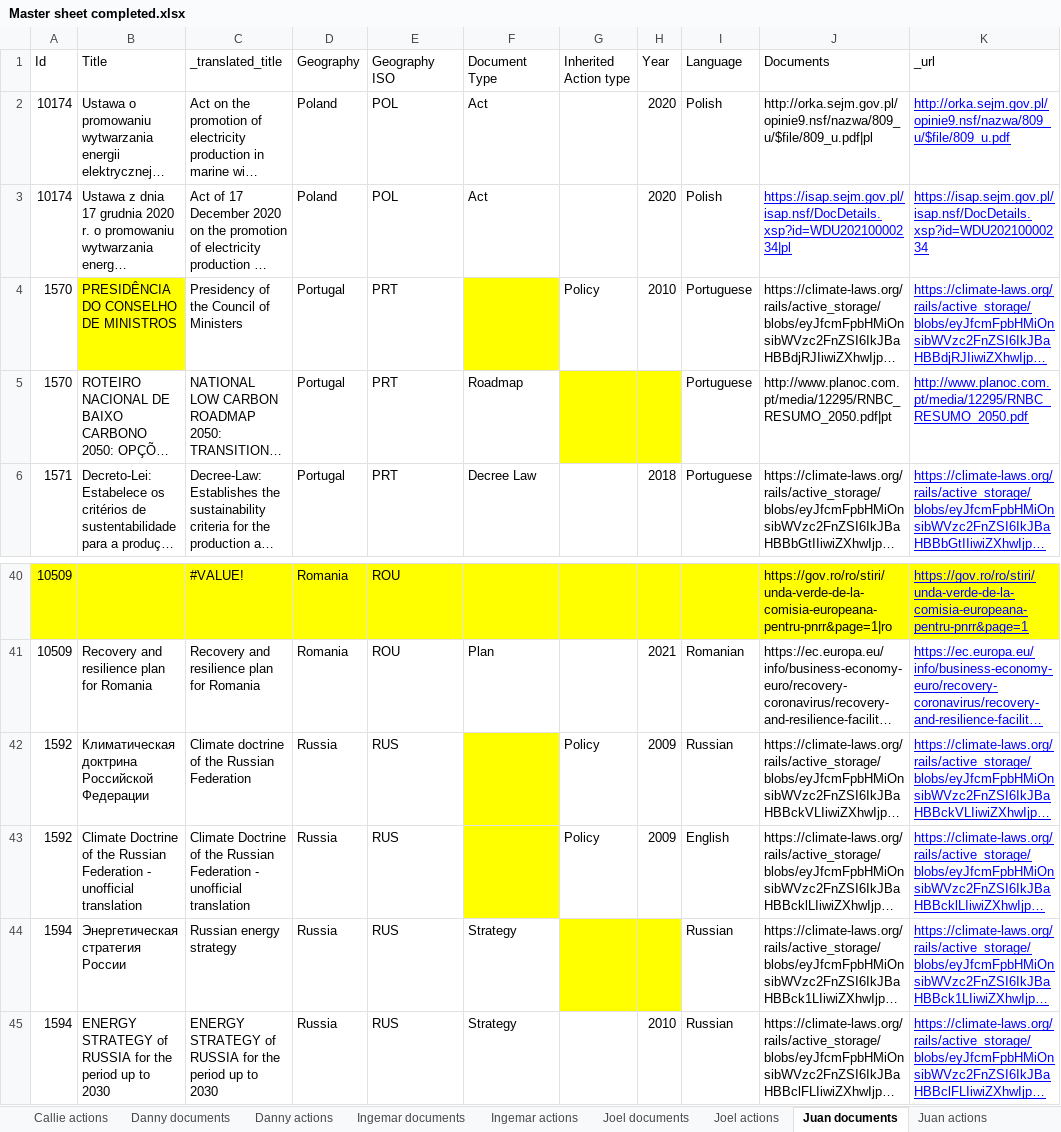
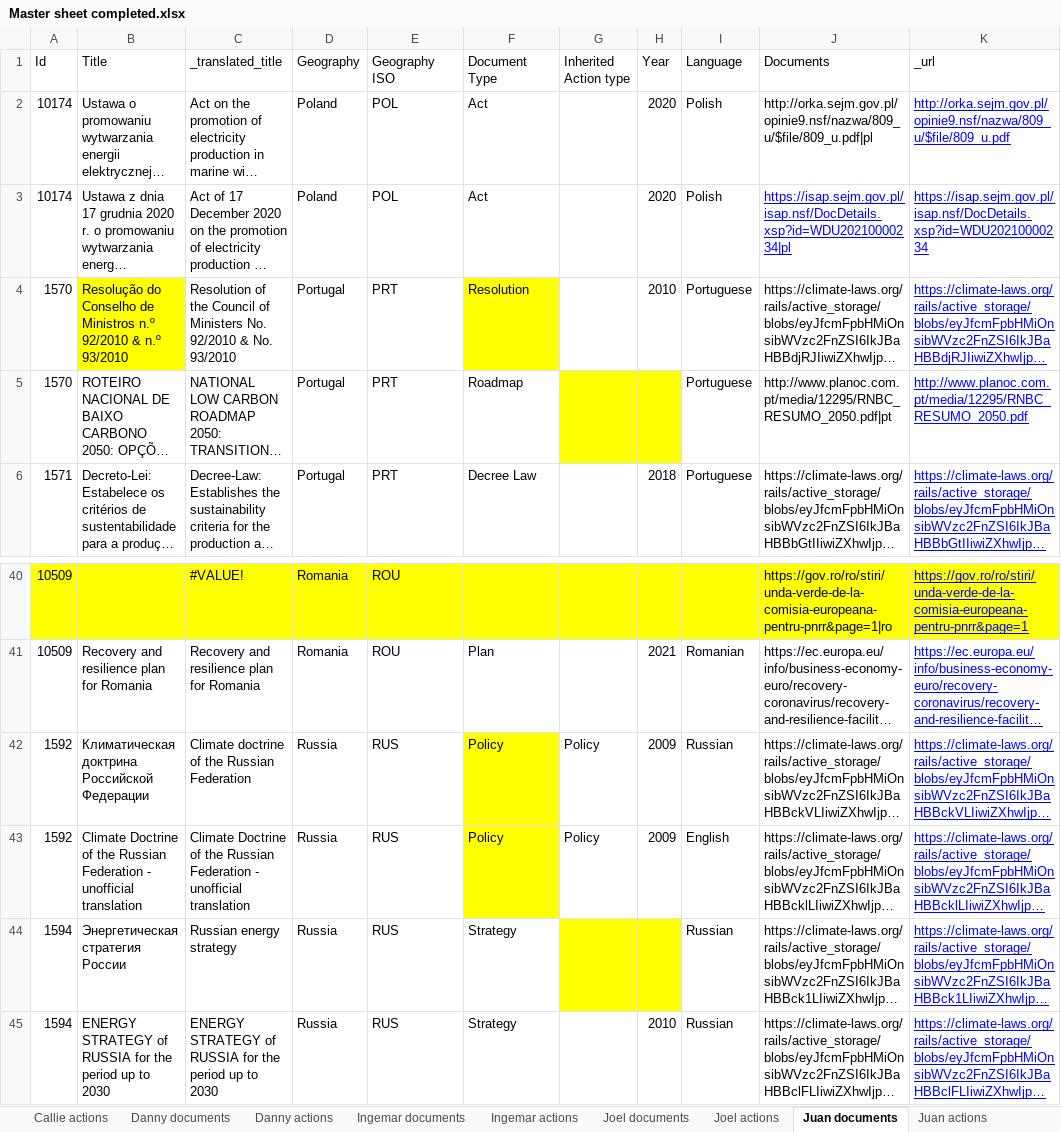
Before and after one commit to climatepolicyradar/navigator, an Excel workbook: loader/data/Master sheet completed.xlsx, sheet Juan documents, drawn as a sheet; only a part is shown, gaps mark what is left out; long unchanged cells end in …; values as stored, in another font and other column widths than the file's, no borders; charts and pictures not drawn; the diff names each change by its address in the sheet, - before the commit and + after, or states it on an @@ line.

```diff
--- a/loader/data/Master sheet completed.xlsx (sheet Juan documents)
+++ b/loader/data/Master sheet completed.xlsx (sheet Juan documents)
-B4 (Title): PRESIDÊNCIA DO CONSELHO DE MINISTROS
+B4 (Title): Resolução do Conselho de Ministros n.º 92/2010 & n.º 93/2010
-C4 (_translated_title): Presidency of the Council of Ministers
+C4 (_translated_title): Resolution of the Council of Ministers No. 92/2010 & No. 93/2010
-F4 (Document Type): (empty)
+F4 (Document Type): Resolution
-G4 (Inherited Action type): Policy
+G4 (Inherited Action type): (empty)
-F42:F43 (Document Type): (empty)
+F42:F43 (Document Type): Policy
```
Also changed, not shown: sheet Danny documents, sheet Paula documents, 1 other file.
